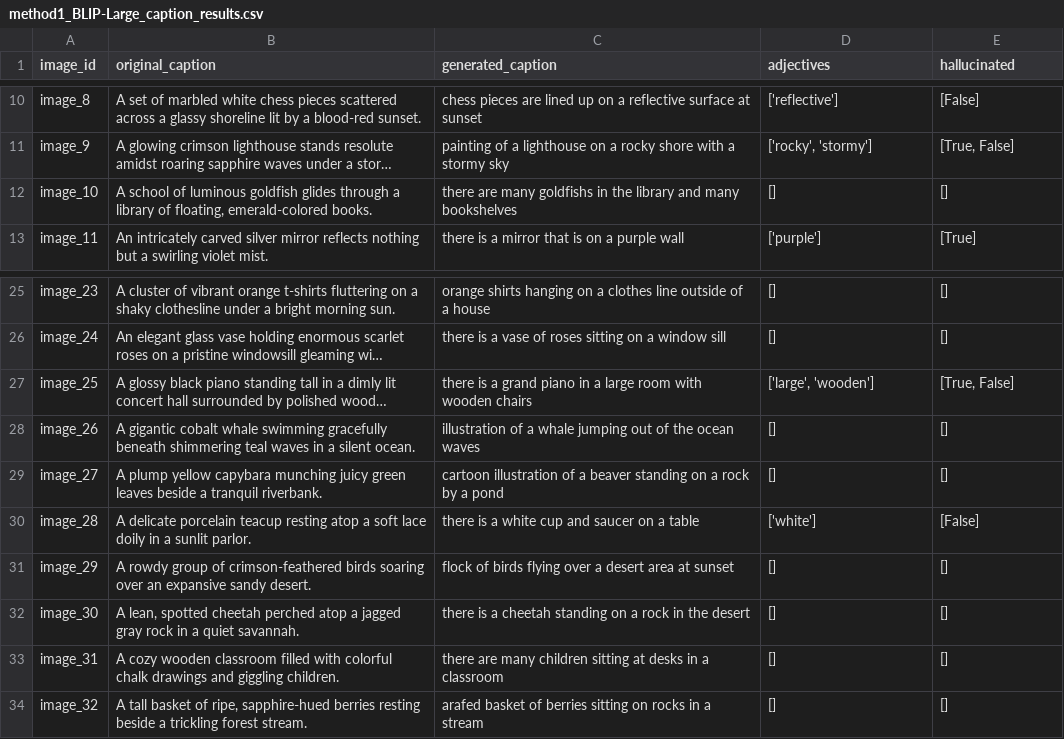
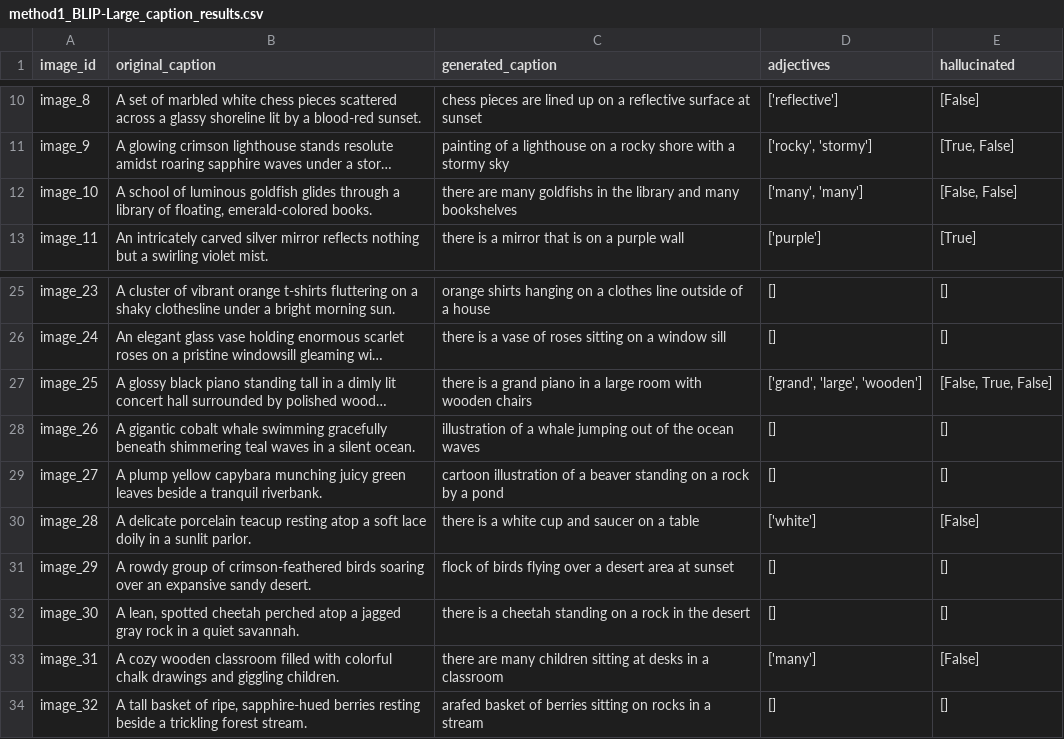
Before and after one commit to khass2024/OpenCHAIR-Adjectives, a CSV file: results/method1_BLIP-Large_caption_results.csv, drawn as a sheet; only a part is shown, gaps mark what is left out; long unchanged cells end in …; the diff names each change by its address in the sheet, - before the commit and + after, or states it on an @@ line.

Commit message:
Removed concreteness threshold filter for method 1

```diff
--- a/results/method1_BLIP-Large_caption_results.csv
+++ b/results/method1_BLIP-Large_caption_results.csv
-D12 (adjectives): []
+D12 (adjectives): ['many', 'many']
-E12 (hallucinated): []
+E12 (hallucinated): [False, False]
-D27 (adjectives): ['large', 'wooden']
+D27 (adjectives): ['grand', 'large', 'wooden']
-E27 (hallucinated): [True, False]
+E27 (hallucinated): [False, True, False]
-D33 (adjectives): []
+D33 (adjectives): ['many']
-E33 (hallucinated): []
+E33 (hallucinated): [False]
```
Also changed, not shown: results/method1_BLIP_caption_results.csv, results/method1_GIT_caption_results.csv, 2 other files.
